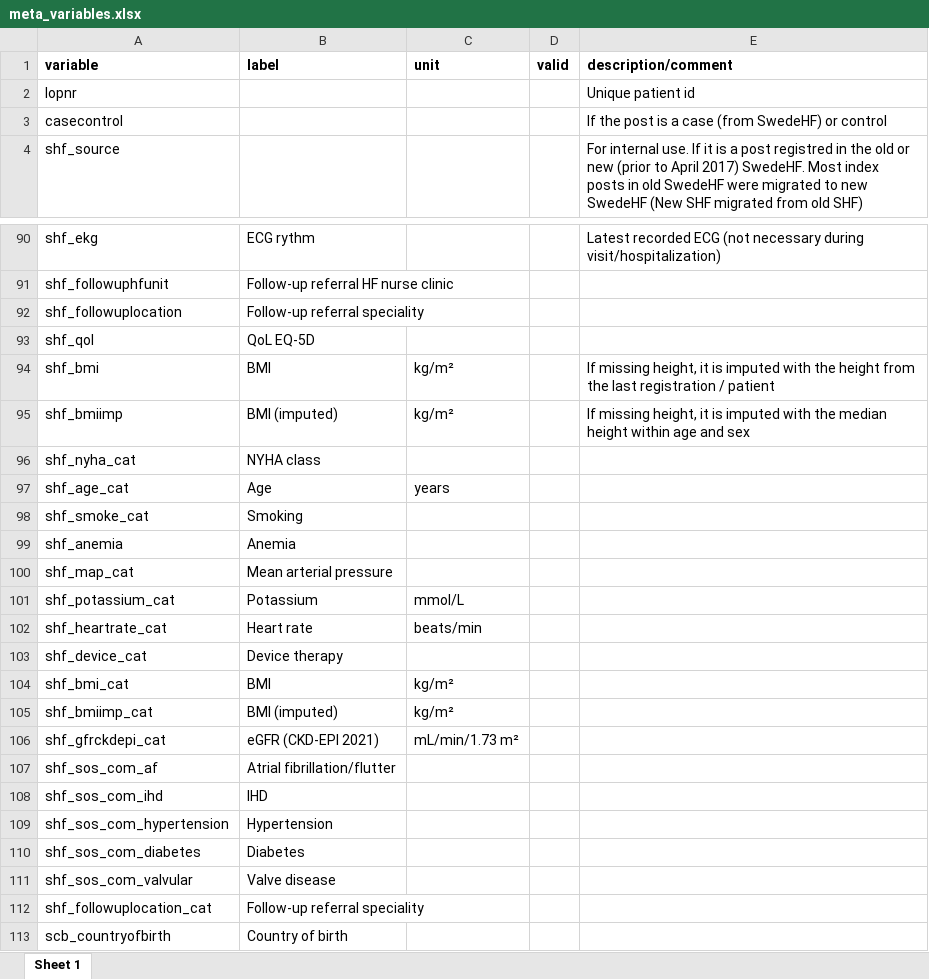
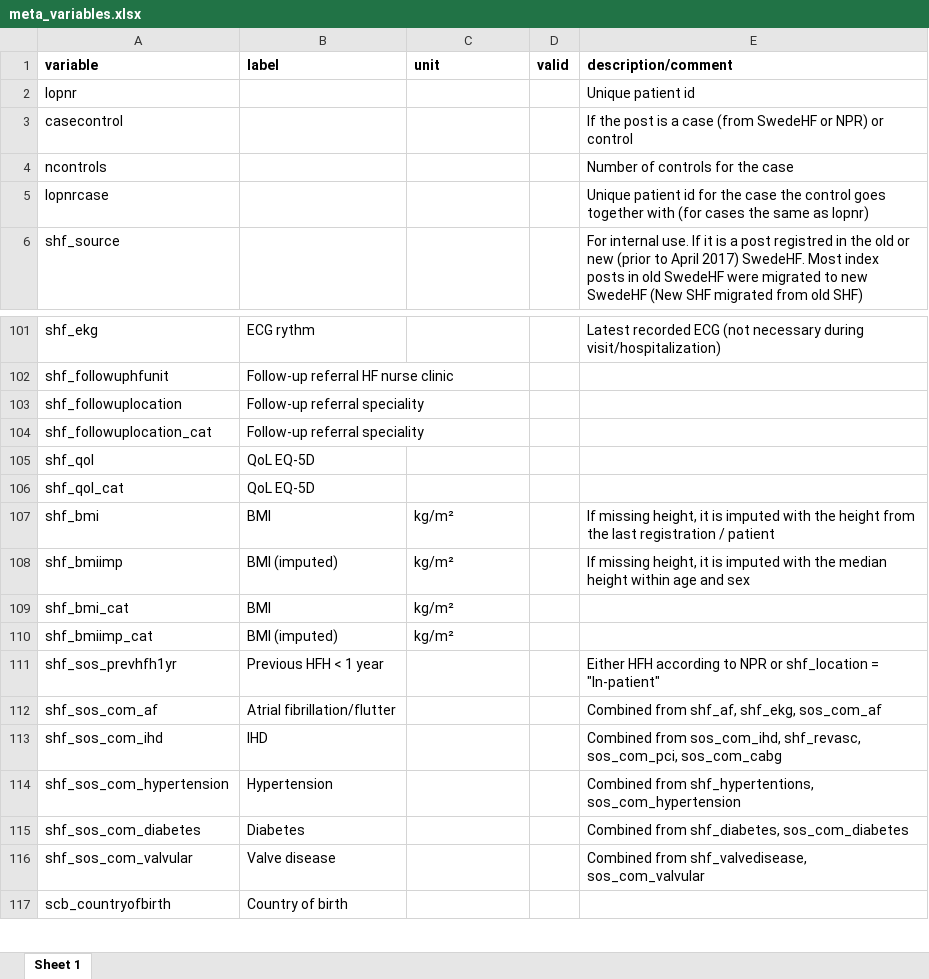
Before and after one commit to KIHeartFailure/shfdb4, an Excel workbook: docs/files/meta_variables.xlsx, sheet Sheet 1, drawn as a sheet; only a part is shown, gaps mark what is left out; values as stored, in another font and other column widths than the file's, no borders; removed rows and columns are numbered as before the commit, all else as after; the diff covers the shown part only; the diff names each change by its address in the sheet, - before the commit and + after, or states it on an @@ line.

```diff
--- a/docs/files/meta_variables.xlsx (sheet Sheet 1)
+++ b/docs/files/meta_variables.xlsx (sheet Sheet 1)
-E3 (description/comment): …case (from SwedeHF) or control
+E3 (description/comment): …case (from SwedeHF or NPR) or control
+row 4: ncontrols |  |  |  | Number of controls for the case
+row 5: lopnrcase |  |  |  | Unique patient id for the case the control goes together with (for cases the same as lopnr)
@@ row 112 moved to row 104: shf_followuplocation_cat @@
+row 106: shf_qol_cat | QoL EQ-5D
@@ row 96 moved to row 30: shf_nyha_cat @@
@@ row 97 moved to row 17: shf_age_cat @@
@@ row 98 moved to row 25: shf_smoke_cat @@
-row 99: shf_anemia | Anemia
@@ row 100 moved to row 37: shf_map_cat @@
-row 101: shf_potassium_cat | Potassium | mmol/L
@@ row 102 moved to row 39: shf_heartrate_cat @@
@@ row 103 moved to row 90: shf_device_cat @@
-row 106: shf_gfrckdepi_cat | eGFR (CKD-EPI 2021) | mL/min/1.73 m²
+row 111: shf_sos_prevhfh1yr | Previous HFH < 1 year |  |  | Either HFH according to NPR or shf_location = "In-patient"
-E112 (description/comment): (empty)
+E112 (description/comment): Combined from shf_af, shf_ekg, sos_com_af
-E113 (description/comment): (empty)
+E113 (description/comment): Combined from sos_com_ihd, shf_revasc, sos_com_pci, sos_com_cabg
-E114 (description/comment): (empty)
+E114 (description/comment): Combined from shf_hypertentions, sos_com_hypertension
-E115 (description/comment): (empty)
+E115 (description/comment): Combined from shf_diabetes, sos_com_diabetes
-E116 (description/comment): (empty)
+E116 (description/comment): Combined from shf_valvedisease, sos_com_valvular
```
Also changed, not shown: 4 added rows and 3 edited cells elsewhere in this sheet, static/files/meta_variables.xlsx, 12 other files.
